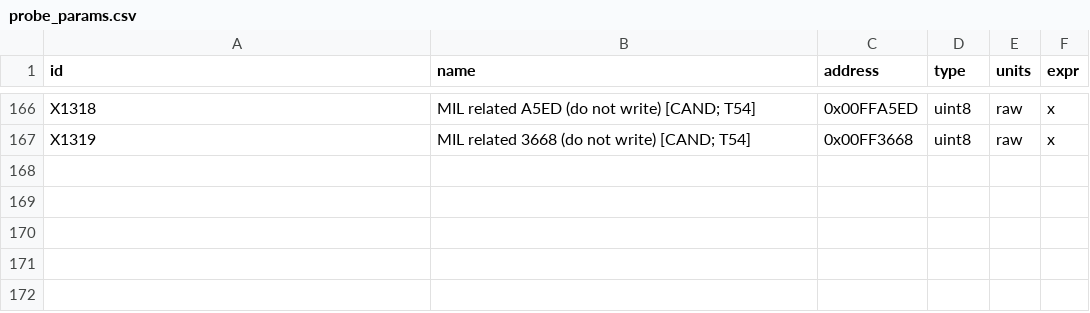
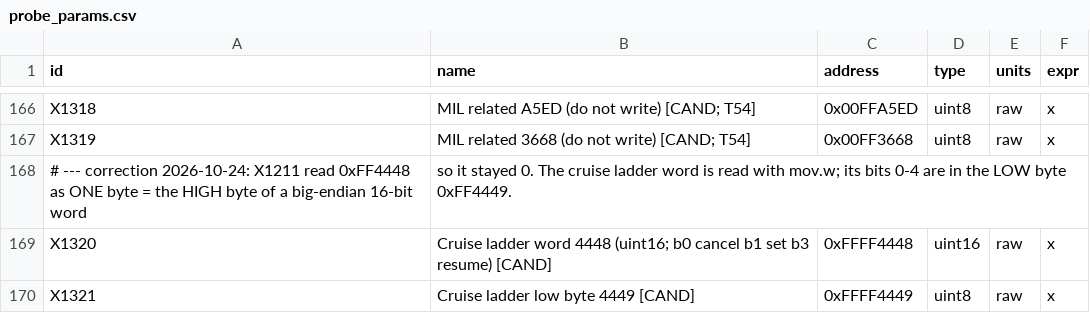
Before and after one commit to snarshmallow/RomRaider, a CSV file: tools/subaru-probe/probe_params.csv, drawn as a sheet; only a part is shown, gaps mark what is left out.

```diff
--- a/tools/subaru-probe/probe_params.csv
+++ b/tools/subaru-probe/probe_params.csv
@@ -167 +167,4 @@ X1318,MIL related A5ED (do not write) [CAND; T54],0x00FFA5ED,uint8,raw,x
 X1319,MIL related 3668 (do not write) [CAND; T54],0x00FF3668,uint8,raw,x
+# --- correction 2026-10-24: X1211 read 0xFF4448 as ONE byte = the HIGH byte of a big-endian 16-bit word, so it stayed 0. The cruise ladder word is read with mov.w; its bits 0-4 are in the LOW byte 0xFF4449.
+X1320,Cruise ladder word 4448 (uint16; b0 cancel b1 set b3 resume) [CAND],0xFFFF4448,uint16,raw,x
+X1321,Cruise ladder low byte 4449 [CAND],0xFFFF4449,uint8,raw,x
```
Also changed, not shown: 3 other files.
